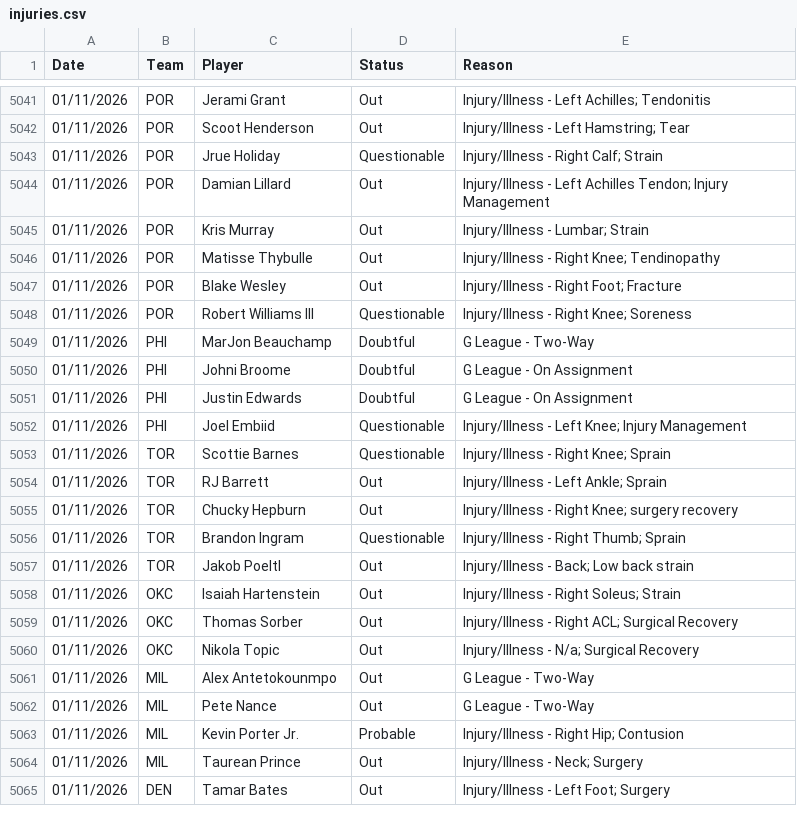
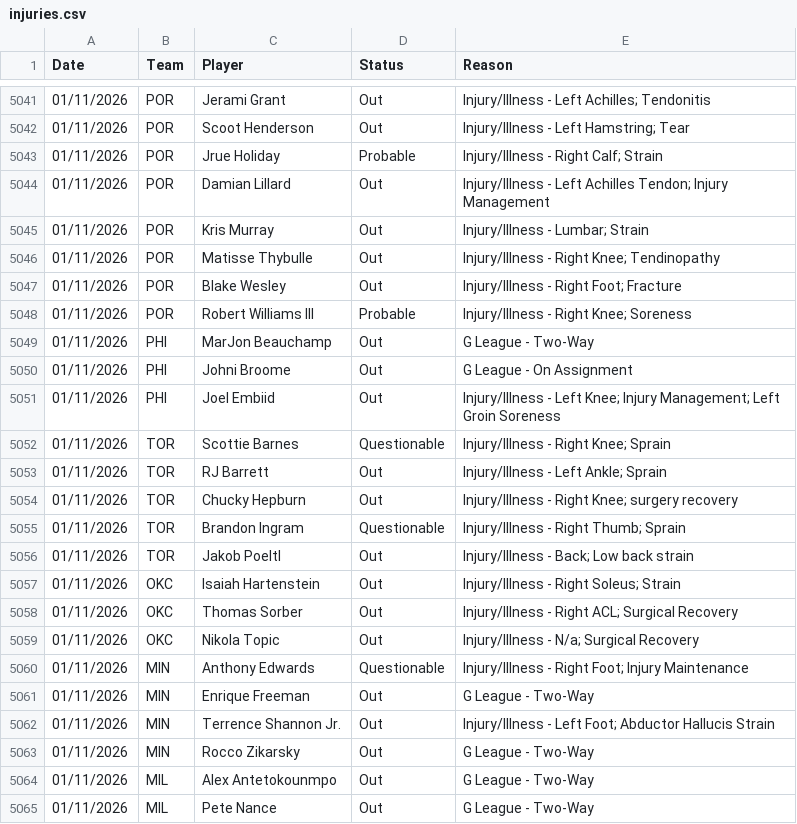
Before and after one commit to Relenes510/fantasy_basketball, a CSV file: tables/2025/injuries.csv, drawn as a sheet; only a part is shown, gaps mark what is left out; the shorter side is filled out with more unchanged rows.

```diff
--- a/tables/2025/injuries.csv
+++ b/tables/2025/injuries.csv
@@ -5042,3 +5042,3 @@ Date,Team,Player,Status,Reason
 01/11/2026,POR,Scoot Henderson,Out,Injury/Illness - Left Hamstring; Tear
-01/11/2026,POR,Jrue Holiday,Questionable,Injury/Illness - Right Calf; Strain
+01/11/2026,POR,Jrue Holiday,Probable,Injury/Illness - Right Calf; Strain
 01/11/2026,POR,Damian Lillard,Out,Injury/Illness - Left Achilles Tendon; Injury Management
@@ -5047,7 +5047,6 @@ Date,Team,Player,Status,Reason
 01/11/2026,POR,Blake Wesley,Out,Injury/Illness - Right Foot; Fracture
-01/11/2026,POR,Robert Williams III,Questionable,Injury/Illness - Right Knee; Soreness
-01/11/2026,PHI,MarJon Beauchamp,Doubtful,G League - Two-Way
-01/11/2026,PHI,Johni Broome,Doubtful,G League - On Assignment
-01/11/2026,PHI,Justin Edwards,Doubtful,G League - On Assignment
-01/11/2026,PHI,Joel Embiid,Questionable,Injury/Illness - Left Knee; Injury Management
+01/11/2026,POR,Robert Williams III,Probable,Injury/Illness - Right Knee; Soreness
+01/11/2026,PHI,MarJon Beauchamp,Out,G League - Two-Way
+01/11/2026,PHI,Johni Broome,Out,G League - On Assignment
+01/11/2026,PHI,Joel Embiid,Out,Injury/Illness - Left Knee; Injury Management; Left Groin Soreness
 01/11/2026,TOR,Scottie Barnes,Questionable,Injury/Illness - Right Knee; Sprain
@@ -5060,2 +5059,6 @@ Date,Team,Player,Status,Reason
 01/11/2026,OKC,Nikola Topic,Out,Injury/Illness - N/a; Surgical Recovery
+01/11/2026,MIN,Anthony Edwards,Questionable,Injury/Illness - Right Foot; Injury Maintenance
+01/11/2026,MIN,Enrique Freeman,Out,G League - Two-Way
+01/11/2026,MIN,Terrence Shannon Jr.,Out,Injury/Illness - Left Foot; Abductor Hallucis Strain
+01/11/2026,MIN,Rocco Zikarsky,Out,G League - Two-Way
 01/11/2026,MIL,Alex Antetokounmpo,Out,G League - Two-Way
```
Also changed, not shown: tables/2025/daily_lineups.csv, tables/2025/gmday_preds_PTS.csv, 1 other file.
